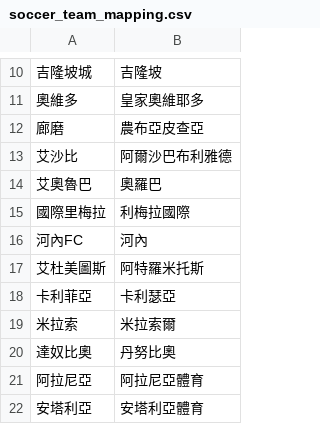
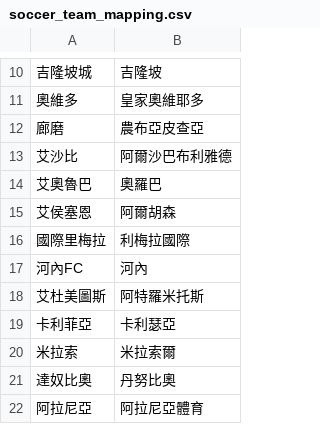
Before and after one commit to DanielTsai117/sport_ref, a CSV file: soccer_team_mapping.csv, drawn as a sheet; only a part is shown, gaps mark what is left out; the shorter side is filled out with more unchanged rows.

Commit message:
Update soccer_team_mapping.csv

```diff
--- a/soccer_team_mapping.csv
+++ b/soccer_team_mapping.csv
@@ -14,2 +14,3 @@
 艾奧魯巴,奧羅巴
+艾侯塞恩,阿爾胡森
 國際里梅拉,利梅拉國際
```
